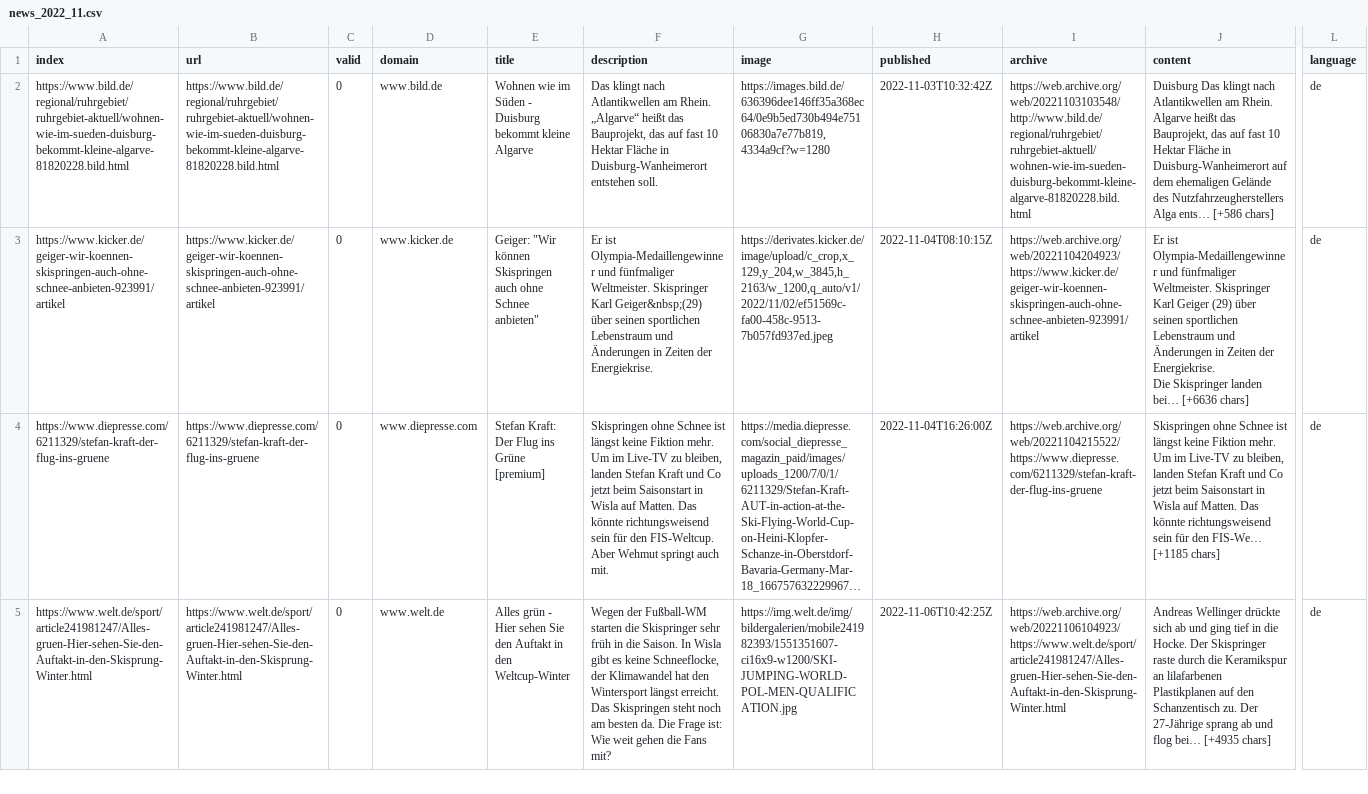
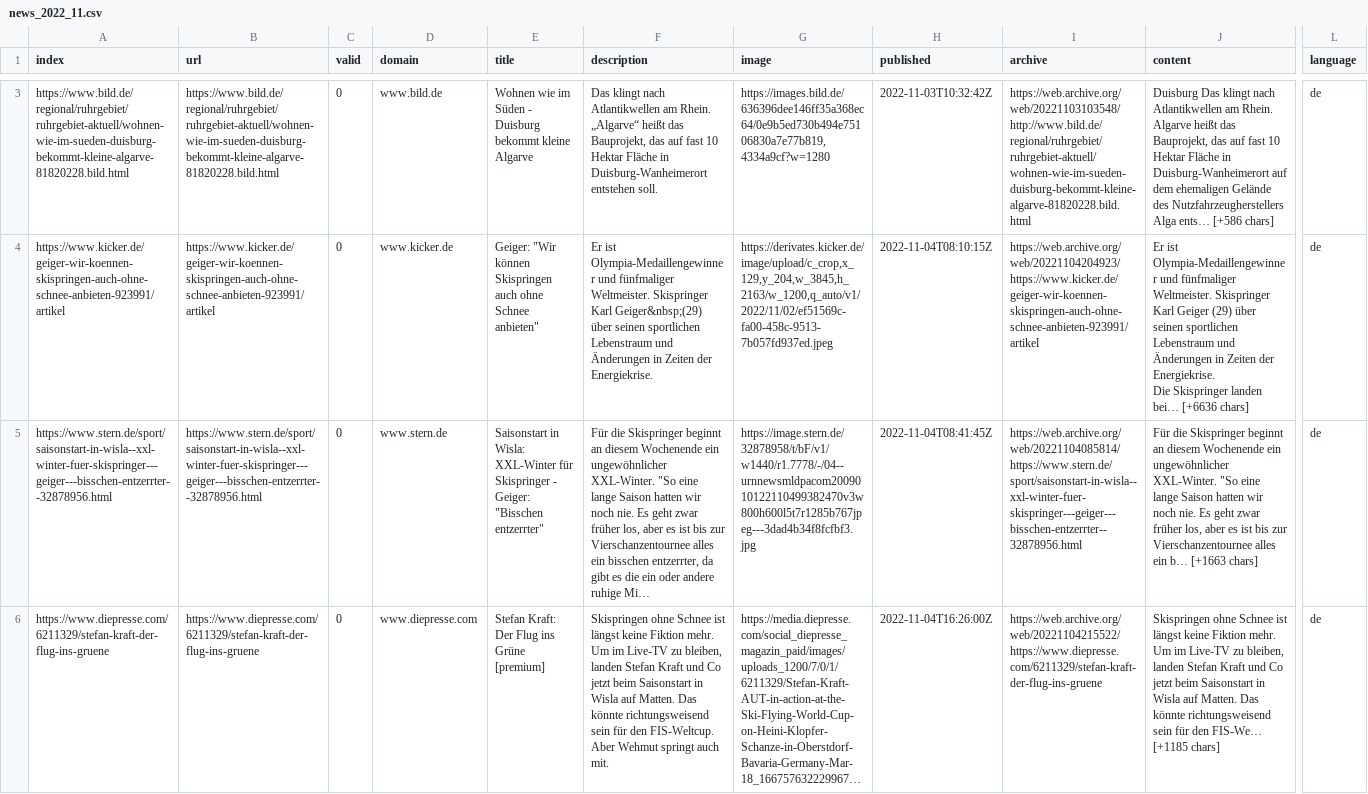
Before and after one commit to LuxiNecel-news/winterIsComing2, a CSV file: csv/news_2022_11.csv, drawn as a sheet; only a part is shown, gaps mark what is left out; the shorter side is filled out with more unchanged rows; long unchanged cells end in …; rows hold the shown columns only; the diff covers the shown part only; the diff names each change by its address in the sheet, - before the commit and + after, or states it on an @@ line.

```diff
--- a/csv/news_2022_11.csv
+++ b/csv/news_2022_11.csv
+row 5: https://www.stern.de/sport/saisonstart-in-wisla--xxl-winter-fuer-skispringer---geiger---bisschen-entzerrter--32878956.html | https://www.stern.de/sport/saisonstart-in-wisla--xxl-winter-fuer-skispringer---geiger---bisschen-entzerrter--32878956.html | 0 | www.stern.de | Saisonstart in Wisla: XXL-Winter für Skispringer - Geiger: "Bisschen entzerrter" | Für die Skispringer beginnt an diesem Wochenende ein ungewöhnlicher XXL-Winter. "So eine lange Saison hatten wir noch nie. Es geht zwar früher los, aber es ist bis zur Vierschanzentournee alles ein bisschen entzerrter, da gibt es die ein oder andere ruhige Mi… | https://image.stern.de/32878958/t/bF/v1/w1440/r1.7778/-/04--urnnewsmldpacom2009010122110499382470v3w800h600l5t7r1285b767jpeg---3dad4b34f8fcfbf3.jpg | 2022-11-04T08:41:45Z | https://web.archive.org/web/20221104085814/https://www.stern.de/sport/saisonstart-in-wisla--xxl-winter-fuer-skispringer---geiger---bisschen-entzerrter--32878956.html | Für die Skispringer beginnt an diesem Wochenende ein ungewöhnlicher XXL-Winter. "So eine lange Saison hatten wir noch nie. Es geht zwar früher los, aber es ist bis zur Vierschanzentournee alles ein b… [+1663 chars] | de
```
Also changed, not shown: 3 added rows elsewhere in this file, csv/news_2022_10.csv, keywords.csv.
